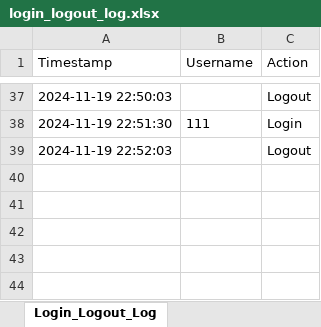
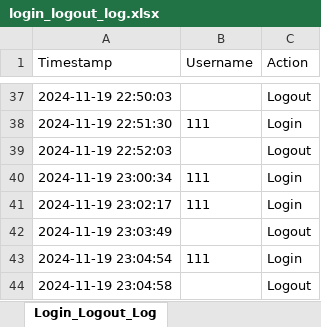
Before and after one commit to NickZuidema/SUHR-System, an Excel workbook: logs/login_logout_log.xlsx, sheet Login_Logout_Log, drawn as a sheet; only a part is shown, gaps mark what is left out; values as stored, in another font and other column widths than the file's, no borders; the diff names each change by its address in the sheet, - before the commit and + after, or states it on an @@ line.

```diff
--- a/logs/login_logout_log.xlsx (sheet Login_Logout_Log)
+++ b/logs/login_logout_log.xlsx (sheet Login_Logout_Log)
+row 40: 2024-11-19 23:00:34 | 111 | Login
+row 41: 2024-11-19 23:02:17 | 111 | Login
+row 42: 2024-11-19 23:03:49 |  | Logout
+row 43: 2024-11-19 23:04:54 | 111 | Login
+row 44: 2024-11-19 23:04:58 |  | Logout
```
Also changed, not shown: 9 other files.
